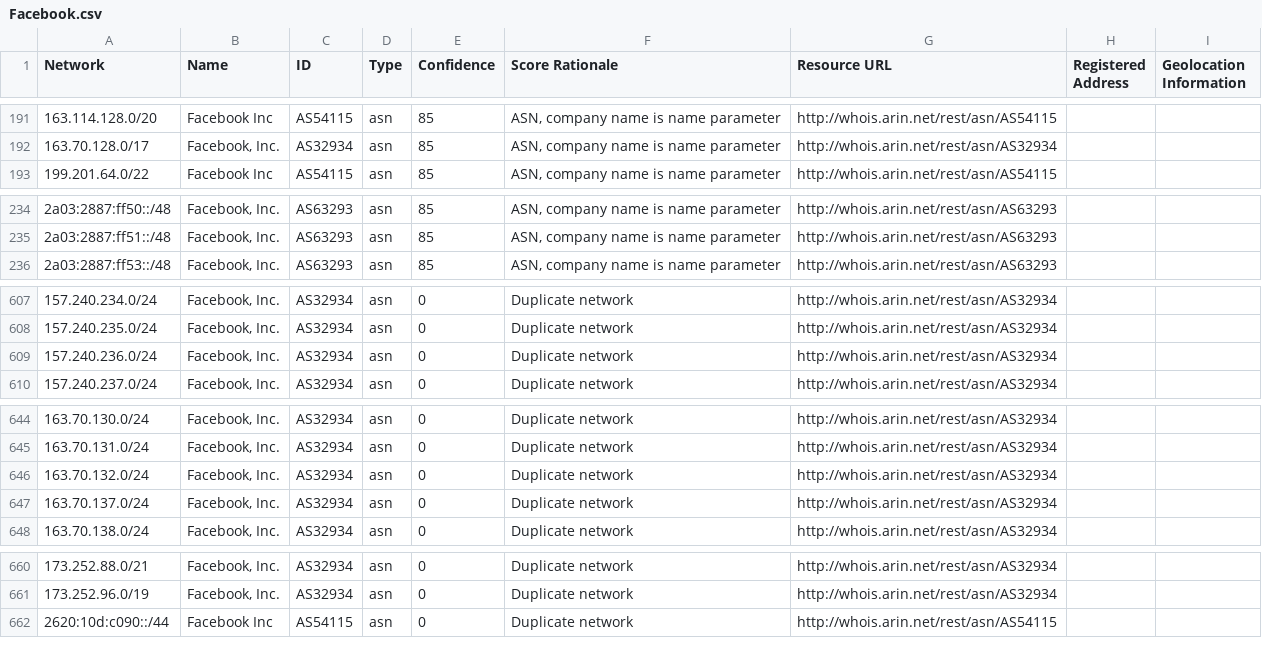
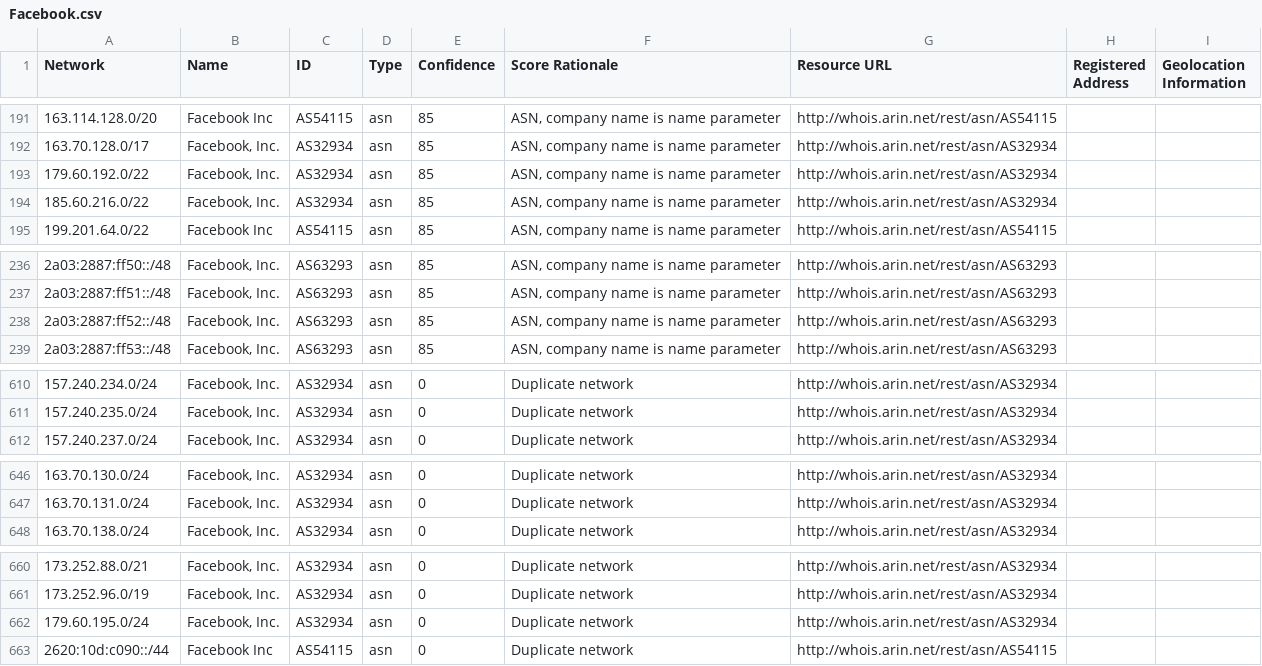
Before and after one commit to venkataramanab/NetblockTool, a CSV file: data/Facebook.csv, drawn as a sheet; only a part is shown, gaps mark what is left out; removed rows and columns are numbered as before the commit, all else as after; the diff covers the shown part only; the diff names each change by its address in the sheet, - before the commit and + after, or states it on an @@ line.

```diff
--- a/data/Facebook.csv
+++ b/data/Facebook.csv
+row 193: 179.60.192.0/22 | Facebook, Inc. | AS32934 | asn | 85 | ASN, company name is name parameter | http://whois.arin.net/rest/asn/AS32934
+row 194: 185.60.216.0/22 | Facebook, Inc. | AS32934 | asn | 85 | ASN, company name is name parameter | http://whois.arin.net/rest/asn/AS32934
+row 238: 2a03:2887:ff52::/48 | Facebook, Inc. | AS63293 | asn | 85 | ASN, company name is name parameter | http://whois.arin.net/rest/asn/AS63293
-row 609: 157.240.236.0/24 | Facebook, Inc. | AS32934 | asn | 0 | Duplicate network | http://whois.arin.net/rest/asn/AS32934
-row 646: 163.70.132.0/24 | Facebook, Inc. | AS32934 | asn | 0 | Duplicate network | http://whois.arin.net/rest/asn/AS32934
-row 647: 163.70.137.0/24 | Facebook, Inc. | AS32934 | asn | 0 | Duplicate network | http://whois.arin.net/rest/asn/AS32934
+row 662: 179.60.195.0/24 | Facebook, Inc. | AS32934 | asn | 0 | Duplicate network | http://whois.arin.net/rest/asn/AS32934
```
Also changed, not shown: 1 added row and 1 removed row elsewhere in this file, data/Google.csv.
